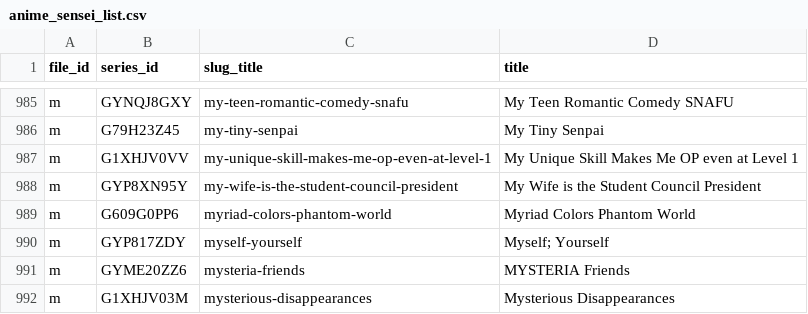
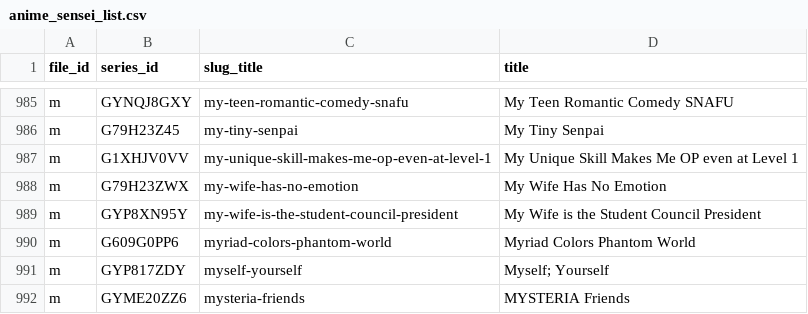
Before and after one commit to Schoperation/Tidbyt-Anime-Files, a CSV file: anime_sensei_list.csv, drawn as a sheet; only a part is shown, gaps mark what is left out; the shorter side is filled out with more unchanged rows; the diff names each change by its address in the sheet, - before the commit and + after, or states it on an @@ line.

```diff
--- a/anime_sensei_list.csv
+++ b/anime_sensei_list.csv
+row 988: m | G79H23ZWX | my-wife-has-no-emotion | My Wife Has No Emotion
```
Also changed, not shown: 4 other files.
